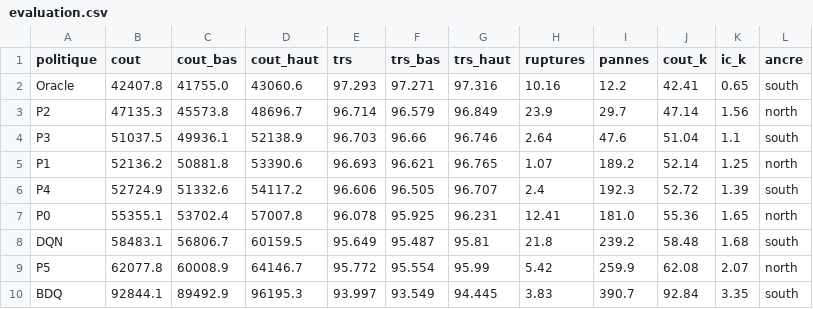
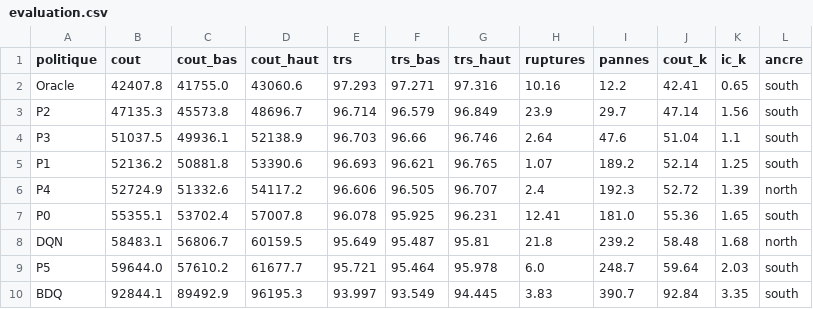
Before and after one commit to Adameelmadani/Deep-Learning-for-Spare-Parts-Management, a CSV file: docs/rapport/data/evaluation.csv, drawn as a sheet.

```diff
--- a/docs/rapport/data/evaluation.csv
+++ b/docs/rapport/data/evaluation.csv
@@ -2,9 +2,9 @@ politique,cout,cout_bas,cout_haut,trs,trs_bas,trs_haut,ruptures,pannes,cout_k,ic
 Oracle,42407.8,41755.0,43060.6,97.293,97.271,97.316,10.16,12.2,42.41,0.65,south
-P2,47135.3,45573.8,48696.7,96.714,96.579,96.849,23.9,29.7,47.14,1.56,north
+P2,47135.3,45573.8,48696.7,96.714,96.579,96.849,23.9,29.7,47.14,1.56,south
 P3,51037.5,49936.1,52138.9,96.703,96.66,96.746,2.64,47.6,51.04,1.1,south
-P1,52136.2,50881.8,53390.6,96.693,96.621,96.765,1.07,189.2,52.14,1.25,north
-P4,52724.9,51332.6,54117.2,96.606,96.505,96.707,2.4,192.3,52.72,1.39,south
-P0,55355.1,53702.4,57007.8,96.078,95.925,96.231,12.41,181.0,55.36,1.65,north
-DQN,58483.1,56806.7,60159.5,95.649,95.487,95.81,21.8,239.2,58.48,1.68,south
-P5,62077.8,60008.9,64146.7,95.772,95.554,95.99,5.42,259.9,62.08,2.07,north
+P1,52136.2,50881.8,53390.6,96.693,96.621,96.765,1.07,189.2,52.14,1.25,south
+P4,52724.9,51332.6,54117.2,96.606,96.505,96.707,2.4,192.3,52.72,1.39,north
+P0,55355.1,53702.4,57007.8,96.078,95.925,96.231,12.41,181.0,55.36,1.65,south
+DQN,58483.1,56806.7,60159.5,95.649,95.487,95.81,21.8,239.2,58.48,1.68,north
+P5,59644.0,57610.2,61677.7,95.721,95.464,95.978,6.0,248.7,59.64,2.03,south
 BDQ,92844.1,89492.9,96195.3,93.997,93.549,94.445,3.83,390.7,92.84,3.35,south
```
Also changed, not shown: docs/rapport/data/courbe_maskable_ppo_n2_s1_nominal_s0_1.csv, 13 other files.
